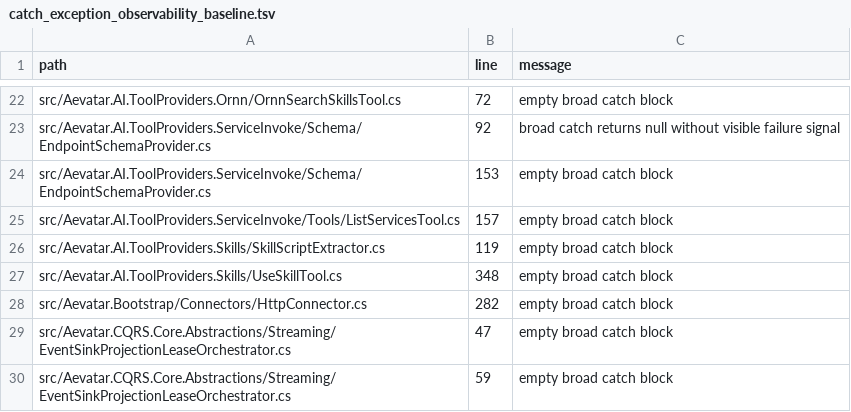
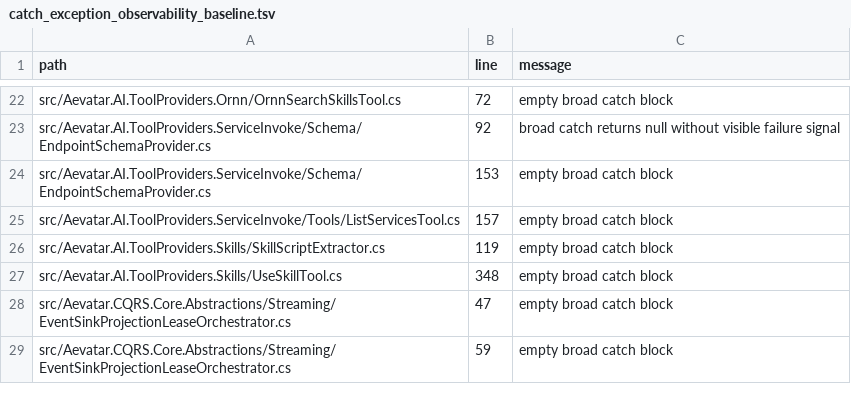
Before and after one commit to aevatarAI/aevatar, a TSV file: tools/ci/guards/catch_exception_observability_baseline.tsv, drawn as a sheet; only a part is shown, gaps mark what is left out; the diff names each change by its address in the sheet, - before the commit and + after, or states it on an @@ line.

```diff
--- a/tools/ci/guards/catch_exception_observability_baseline.tsv
+++ b/tools/ci/guards/catch_exception_observability_baseline.tsv
-row 28: src/Aevatar.Bootstrap/Connectors/HttpConnector.cs | 282 | empty broad catch block
```
Also changed, not shown: 35 other files.
